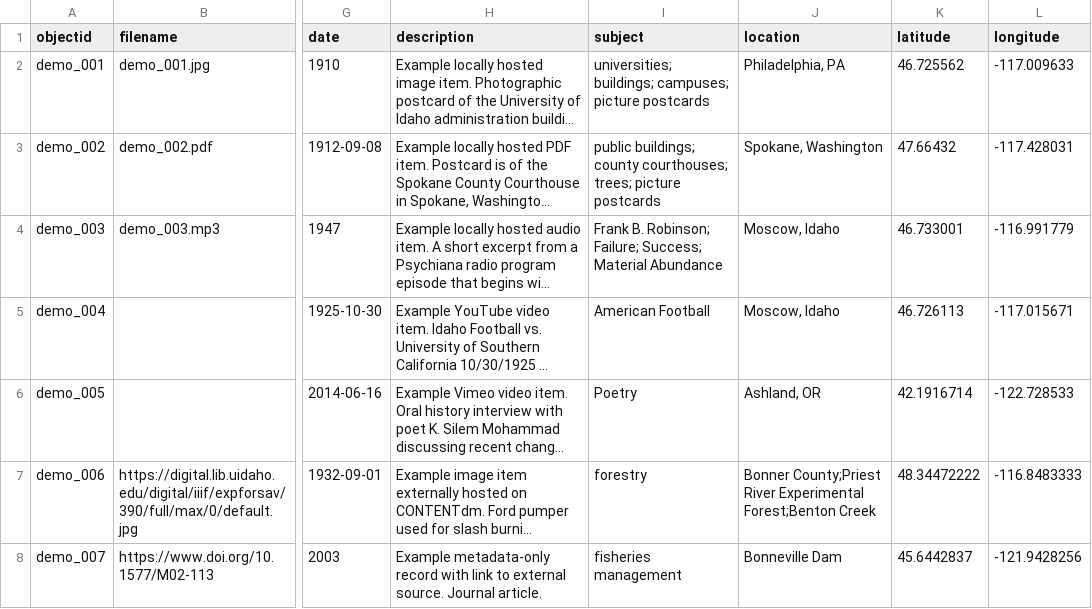
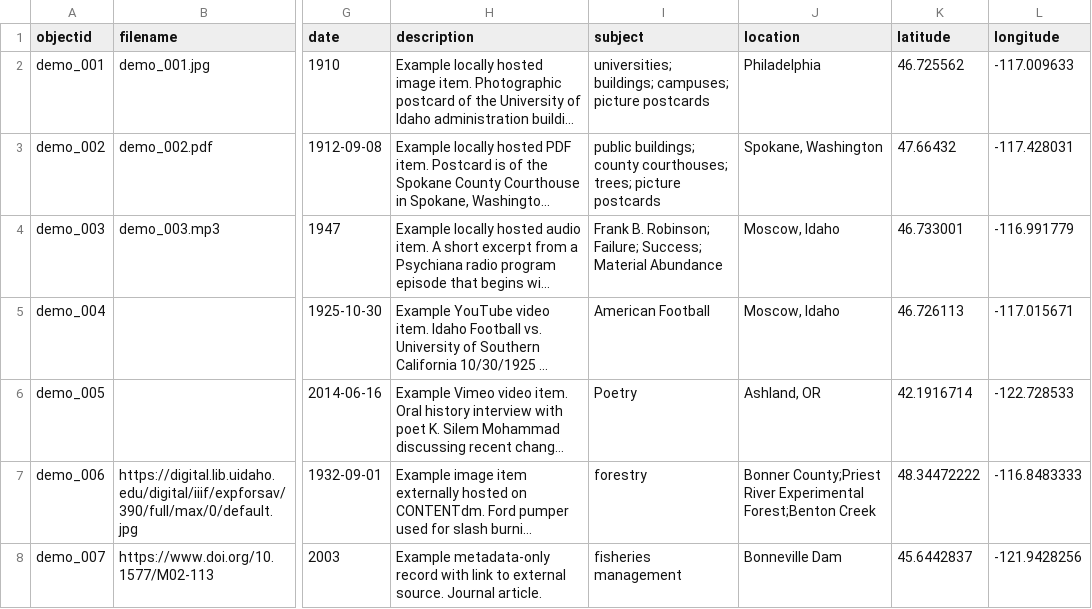
Before and after one commit to marktwainhm/ithappenedinhartford, a CSV file: _data/demo-metadata.csv, drawn as a sheet; only a part is shown, gaps mark what is left out; long unchanged cells end in …; the diff names each change by its address in the sheet, - before the commit and + after, or states it on an @@ line.

Commit message:
updated test data
education/exhibition pages
"view related essay" button
 cupcake ipsum

```diff
--- a/_data/demo-metadata.csv
+++ b/_data/demo-metadata.csv
-J2 (location): Philadelphia, PA
+J2 (location): Philadelphia
```
Also changed, not shown: _data/config-nav.csv, 14 other files.
